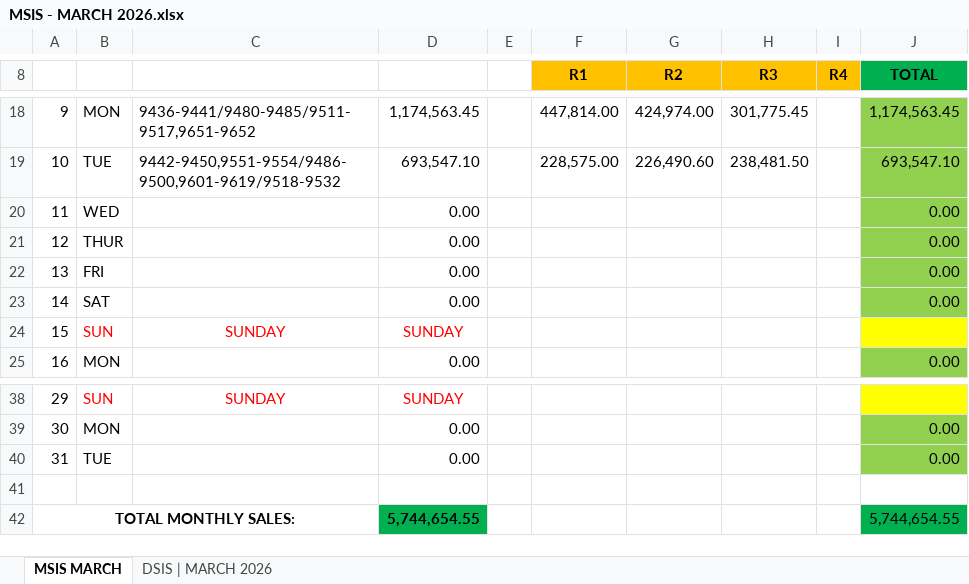
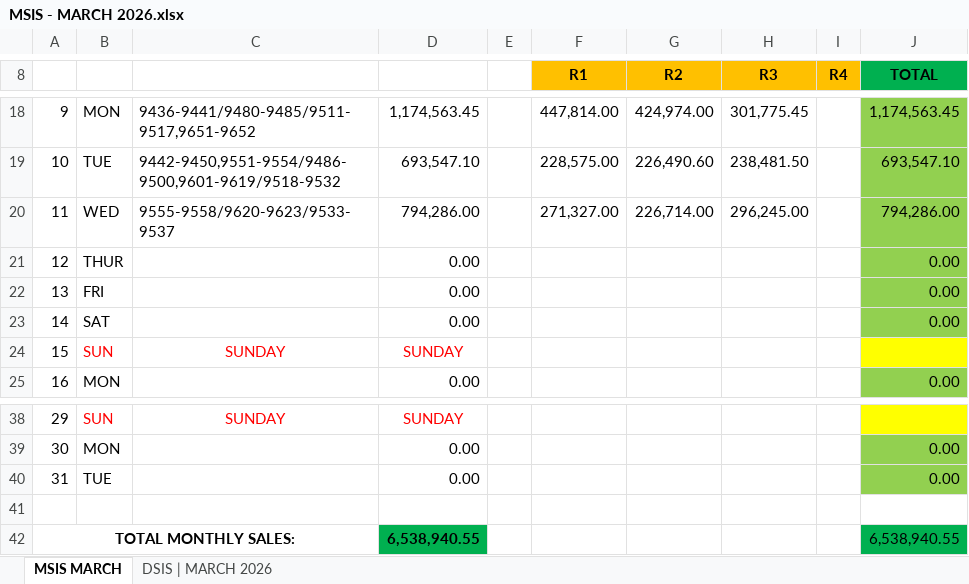
Before and after one commit to fliqlo/GBDS, an Excel workbook: GBDS MARCH FILES 2026/MSIS - MARCH 2026.xlsx, sheet MSIS MARCH, drawn as a sheet; only a part is shown, gaps mark what is left out; values as stored, in another font and other column widths than the file's, no borders; the diff names each change by its address in the sheet, - before the commit and + after, or states it on an @@ line.

Commit message:
GBDS MARCH FILES 2026 | fliqlo@GBDS

```diff
--- a/GBDS MARCH FILES 2026/MSIS - MARCH 2026.xlsx (sheet MSIS MARCH)
+++ b/GBDS MARCH FILES 2026/MSIS - MARCH 2026.xlsx (sheet MSIS MARCH)
-C20: (empty)
+C20: 9555-9558/9620-9623/9533-9537
-D20: 0.00
+D20: 794,286.00
-F20 (R1): (empty)
+F20 (R1): 271,327.00
-G20 (R2): (empty)
+G20 (R2): 226,714.00
-H20 (R3): (empty)
+H20 (R3): 296,245.00
-J20 (TOTAL): 0.00
+J20 (TOTAL): 794,286.00
-D42: 5,744,654.55
+D42: 6,538,940.55
-J42 (TOTAL): 5,744,654.55
+J42 (TOTAL): 6,538,940.55
```
Also changed, not shown: sheet DSIS | MARCH 2026, GBDS MARCH FILES 2026/SCRR CALCULATOR - MARCH 2026.xlsx, 2 other files.
